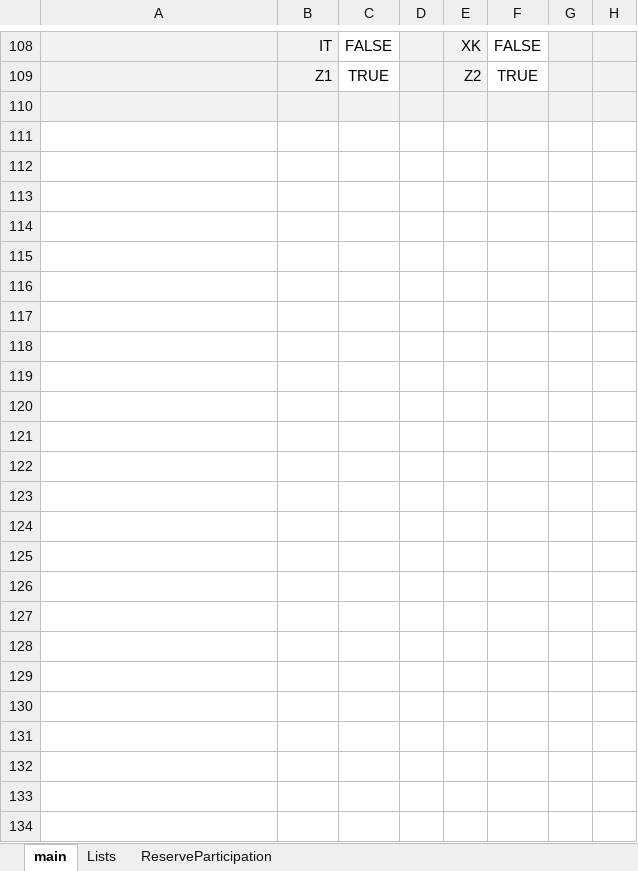
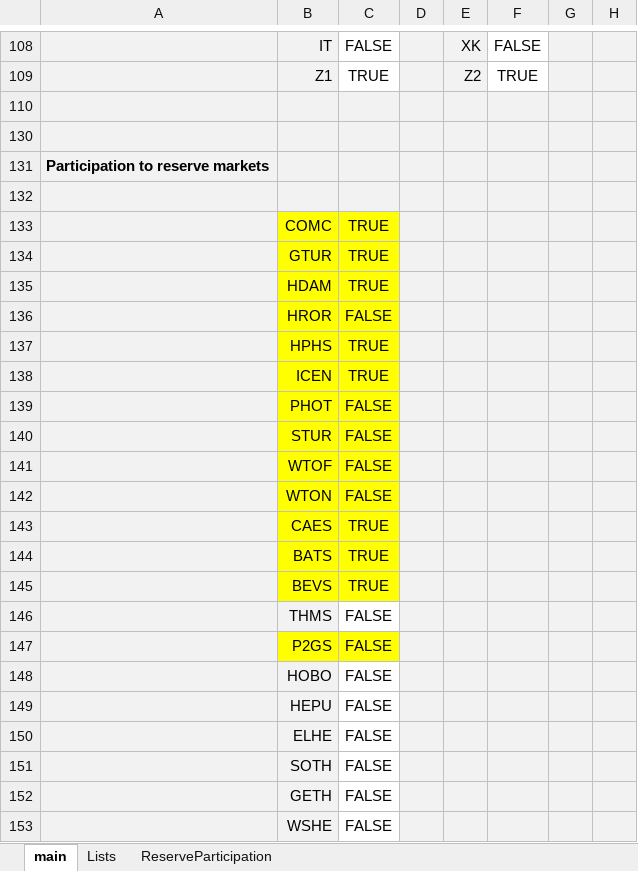
Before and after one commit to MPavicevic/DARKO, an Excel workbook: ConfigFiles/ConfigTest.xlsx, sheet main, drawn as a sheet; only a part is shown, gaps mark what is left out; values as stored, in another font and other column widths than the file's, no borders; the diff names each change by its address in the sheet, - before the commit and + after, or states it on an @@ line.

Commit message:
Config update v2

```diff
--- a/ConfigFiles/ConfigTest.xlsx (sheet main)
+++ b/ConfigFiles/ConfigTest.xlsx (sheet main)
+row 130: (empty)
@@ row 131 unhidden: Participation to reserve markets @@
+row 132: (empty)
@@ row 133 unhidden:  | COMC | TRUE @@
@@ row 134 unhidden:  | GTUR | TRUE @@
@@ row 135 unhidden:  | HDAM | TRUE @@
@@ row 136 unhidden:  | HROR | FALSE @@
@@ row 137 unhidden:  | HPHS | TRUE @@
@@ row 138 unhidden:  | ICEN | TRUE @@
@@ row 139 unhidden:  | PHOT | FALSE @@
@@ row 140 unhidden:  | STUR | FALSE @@
@@ row 141 unhidden:  | WTOF | FALSE @@
@@ row 142 unhidden:  | WTON | FALSE @@
@@ row 143 unhidden:  | CAES | TRUE @@
@@ row 144 unhidden:  | BATS | TRUE @@
@@ row 145 unhidden:  | BEVS | TRUE @@
@@ row 146 unhidden:  | THMS | FALSE @@
@@ row 147 unhidden:  | P2GS | FALSE @@
+row 148:  | HOBO | FALSE
+row 149:  | HEPU | FALSE
+row 150:  | ELHE | FALSE
+row 151:  | SOTH | FALSE
+row 152:  | GETH | FALSE
+row 153:  | WSHE | FALSE
```
